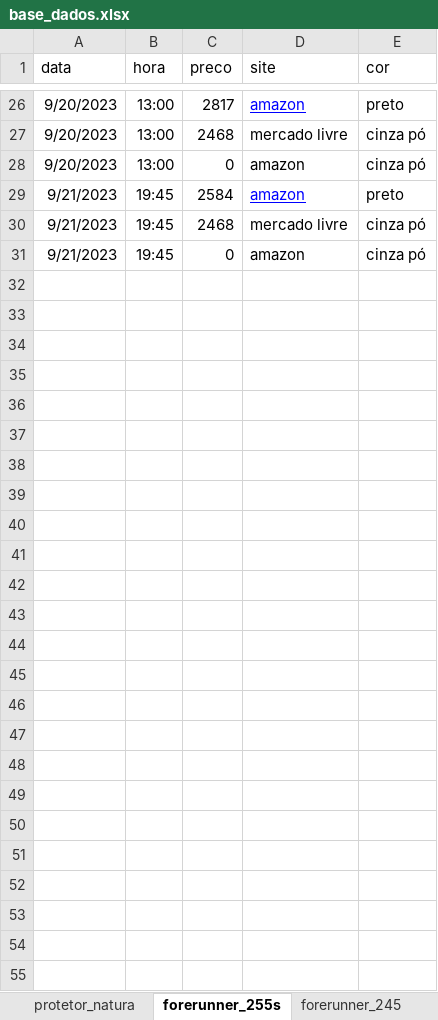
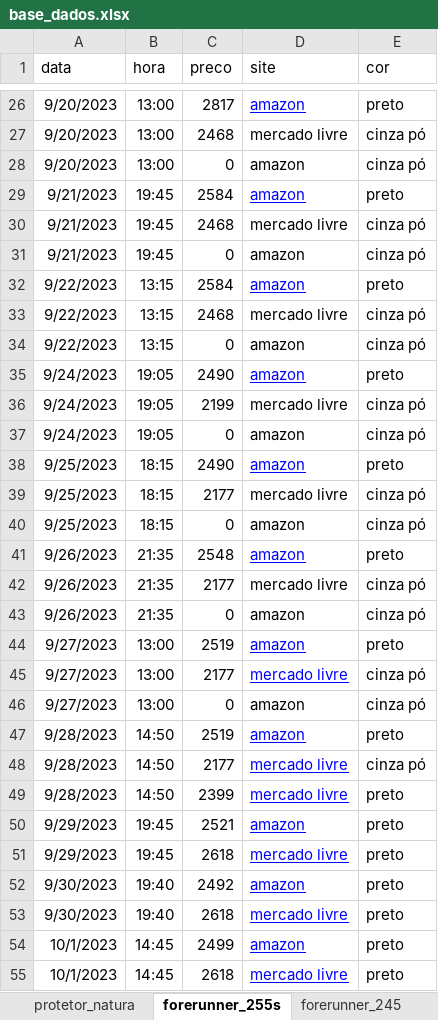
Before and after one commit to leticiafaria7/monitoramento-precos, an Excel workbook: assets/base_dados.xlsx, sheet forerunner_255s, drawn as a sheet; only a part is shown, gaps mark what is left out; values as stored, in another font and other column widths than the file's, no borders; charts and pictures not drawn; the diff names each change by its address in the sheet, - before the commit and + after, or states it on an @@ line.

```diff
--- a/assets/base_dados.xlsx (sheet forerunner_255s)
+++ b/assets/base_dados.xlsx (sheet forerunner_255s)
+row 32: 9/22/2023 | 13:15 | 2584 | amazon | preto
+row 33: 9/22/2023 | 13:15 | 2468 | mercado livre | cinza pó
+row 34: 9/22/2023 | 13:15 | 0 | amazon | cinza pó
+row 35: 9/24/2023 | 19:05 | 2490 | amazon | preto
+row 36: 9/24/2023 | 19:05 | 2199 | mercado livre | cinza pó
+row 37: 9/24/2023 | 19:05 | 0 | amazon | cinza pó
+row 38: 9/25/2023 | 18:15 | 2490 | amazon | preto
+row 39: 9/25/2023 | 18:15 | 2177 | mercado livre | cinza pó
+row 40: 9/25/2023 | 18:15 | 0 | amazon | cinza pó
+row 41: 9/26/2023 | 21:35 | 2548 | amazon | preto
+row 42: 9/26/2023 | 21:35 | 2177 | mercado livre | cinza pó
+row 43: 9/26/2023 | 21:35 | 0 | amazon | cinza pó
+row 44: 9/27/2023 | 13:00 | 2519 | amazon | preto
+row 45: 9/27/2023 | 13:00 | 2177 | mercado livre | cinza pó
+row 46: 9/27/2023 | 13:00 | 0 | amazon | cinza pó
+row 47: 9/28/2023 | 14:50 | 2519 | amazon | preto
+row 48: 9/28/2023 | 14:50 | 2177 | mercado livre | cinza pó
+row 49: 9/28/2023 | 14:50 | 2399 | mercado livre | preto
+row 50: 9/29/2023 | 19:45 | 2521 | amazon | preto
+row 51: 9/29/2023 | 19:45 | 2618 | mercado livre | preto
+row 52: 9/30/2023 | 19:40 | 2492 | amazon | preto
+row 53: 9/30/2023 | 19:40 | 2618 | mercado livre | preto
+row 54: 10/1/2023 | 14:45 | 2499 | amazon | preto
+row 55: 10/1/2023 | 14:45 | 2618 | mercado livre | preto
```
Also changed, not shown: sheet forerunner_245, sheet protetor_natura, 1 other file.
